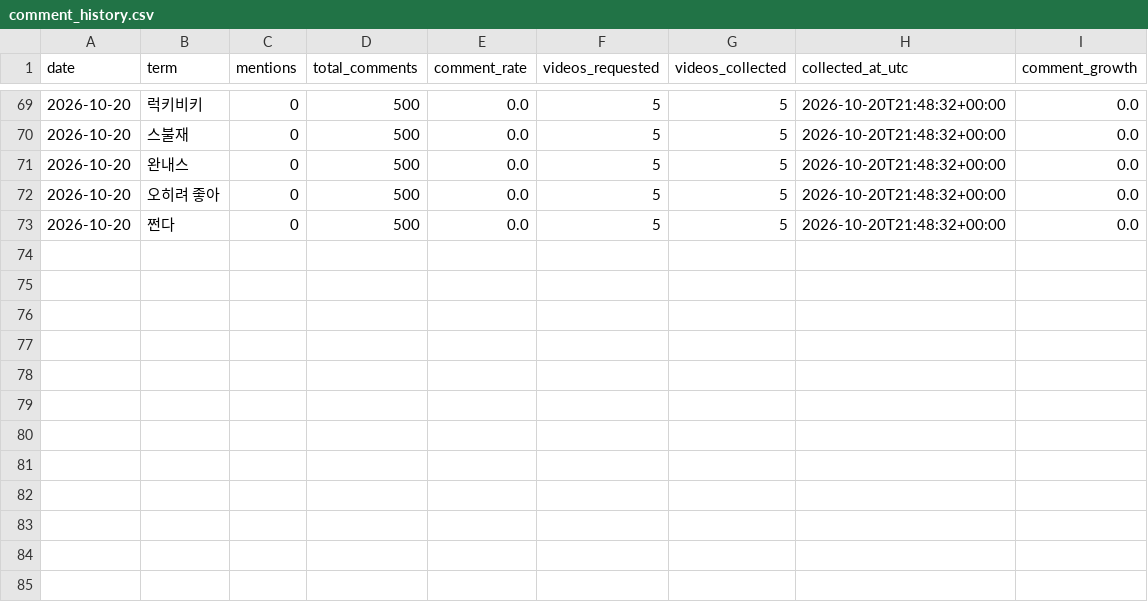
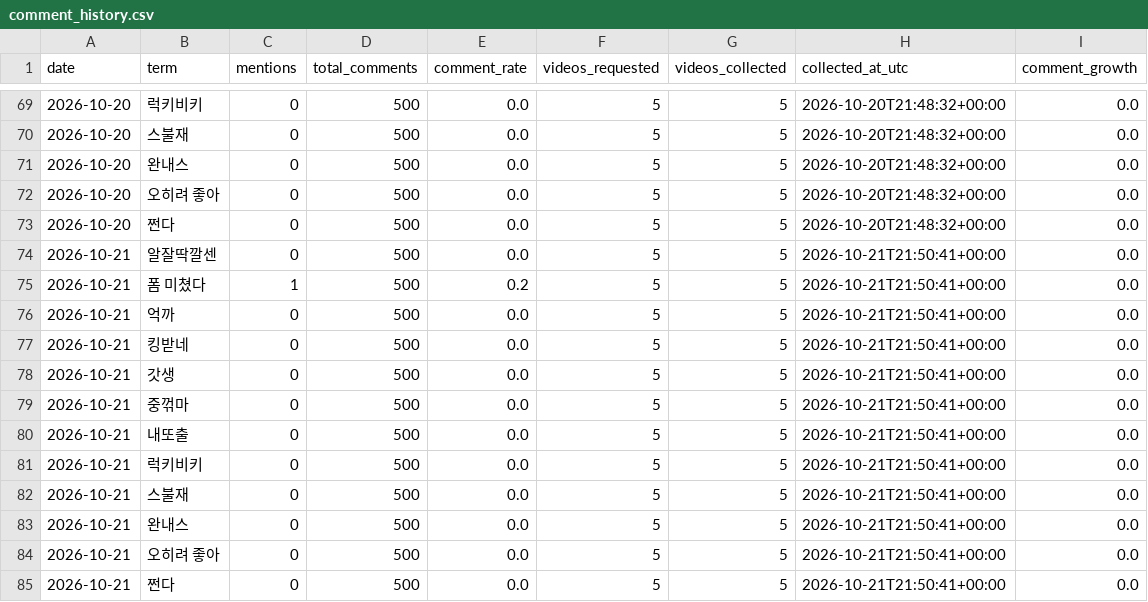
Before and after one commit to sgnk1324/trendtier, a CSV file: data/comment_history.csv, drawn as a sheet; only a part is shown, gaps mark what is left out; the diff names each change by its address in the sheet, - before the commit and + after, or states it on an @@ line.

```diff
--- a/data/comment_history.csv
+++ b/data/comment_history.csv
+row 74: 2026-10-21 | 알잘딱깔센 | 0 | 500 | 0.0 | 5 | 5 | 2026-10-21T21:50:41+00:00 | 0.0
+row 75: 2026-10-21 | 폼 미쳤다 | 1 | 500 | 0.2 | 5 | 5 | 2026-10-21T21:50:41+00:00 | 0.0
+row 76: 2026-10-21 | 억까 | 0 | 500 | 0.0 | 5 | 5 | 2026-10-21T21:50:41+00:00 | 0.0
+row 77: 2026-10-21 | 킹받네 | 0 | 500 | 0.0 | 5 | 5 | 2026-10-21T21:50:41+00:00 | 0.0
+row 78: 2026-10-21 | 갓생 | 0 | 500 | 0.0 | 5 | 5 | 2026-10-21T21:50:41+00:00 | 0.0
+row 79: 2026-10-21 | 중꺾마 | 0 | 500 | 0.0 | 5 | 5 | 2026-10-21T21:50:41+00:00 | 0.0
+row 80: 2026-10-21 | 내또출 | 0 | 500 | 0.0 | 5 | 5 | 2026-10-21T21:50:41+00:00 | 0.0
+row 81: 2026-10-21 | 럭키비키 | 0 | 500 | 0.0 | 5 | 5 | 2026-10-21T21:50:41+00:00 | 0.0
+row 82: 2026-10-21 | 스불재 | 0 | 500 | 0.0 | 5 | 5 | 2026-10-21T21:50:41+00:00 | 0.0
+row 83: 2026-10-21 | 완내스 | 0 | 500 | 0.0 | 5 | 5 | 2026-10-21T21:50:41+00:00 | 0.0
+row 84: 2026-10-21 | 오히려 좋아 | 0 | 500 | 0.0 | 5 | 5 | 2026-10-21T21:50:41+00:00 | 0.0
+row 85: 2026-10-21 | 쩐다 | 0 | 500 | 0.0 | 5 | 5 | 2026-10-21T21:50:41+00:00 | 0.0
```
Also changed, not shown: data/comment_metrics.csv.
